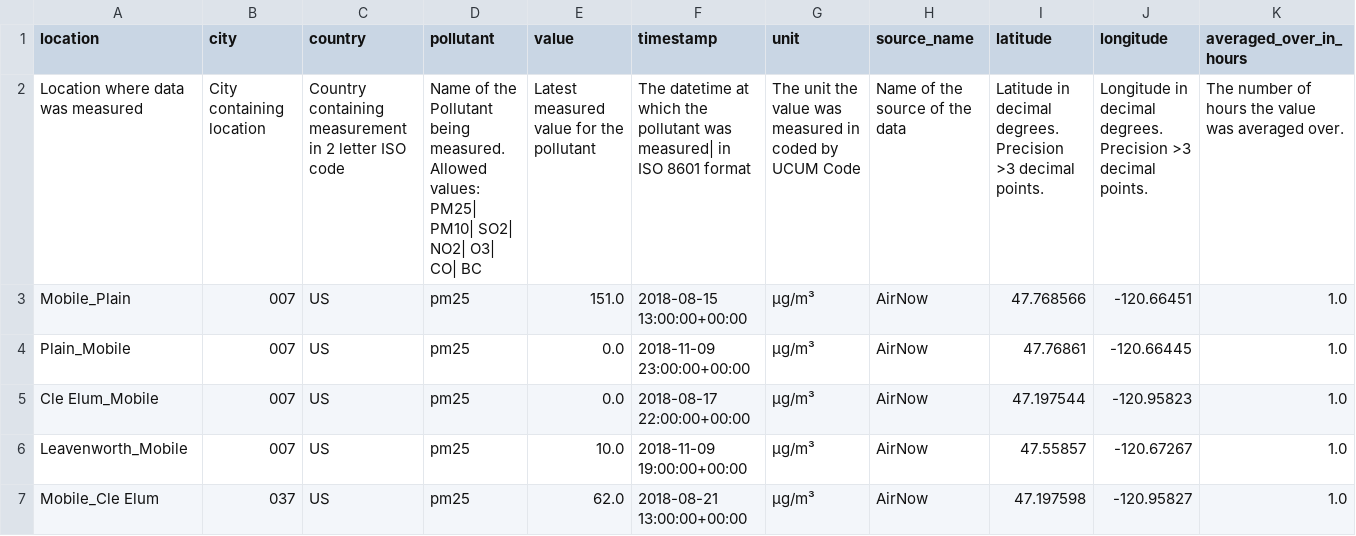
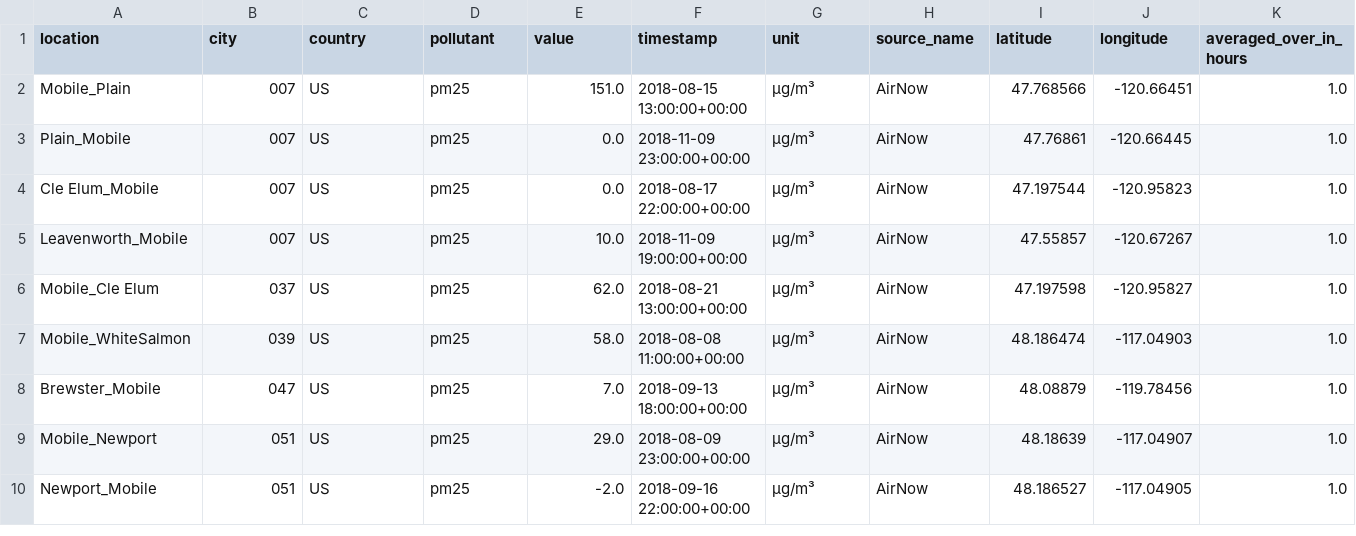
Before and after one commit to WilliamLu0211/Trash, a CSV file: openAQ.csv, drawn as a sheet; only a part is shown; the shorter side is filled out with more unchanged rows.

Commit message:
added function for querying data

```diff
--- a/openAQ.csv
+++ b/openAQ.csv
@@ -1,3 +1,2 @@
 location,city,country,pollutant,value,timestamp,unit,source_name,latitude,longitude,averaged_over_in_hours,
-Location where data was measured,City containing location,Country containing measurement in 2 letter ISO code,Name of the Pollutant being measured. Allowed values: PM25| PM10| SO2| NO2| O3| CO| BC,Latest measured value for the pollutant,The datetime at which the pollutant was measured| in ISO 8601 format,The unit the value was measured in coded by UCUM Code,Name of the source of the data,Latitude in decimal degrees. Precision >3 decimal points.,Longitude in decimal degrees. Precision >3 decimal points.,The number of hours the value was averaged over.,
 Mobile_Plain,007,US,pm25,151.0,2018-08-15 13:00:00+00:00,µg/m³,AirNow,47.768566,-120.66451,1.0,
```
Also changed, not shown: 1 other file.
